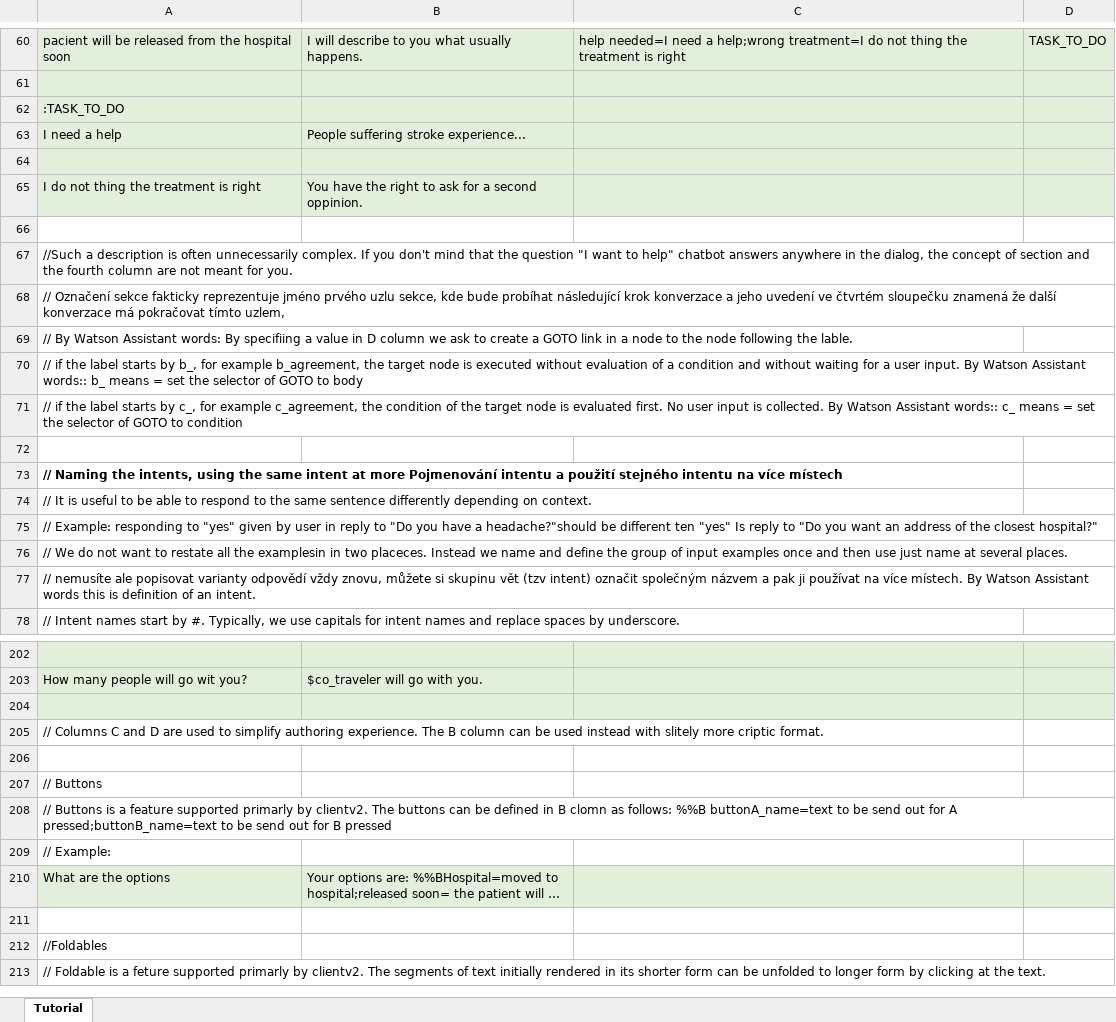
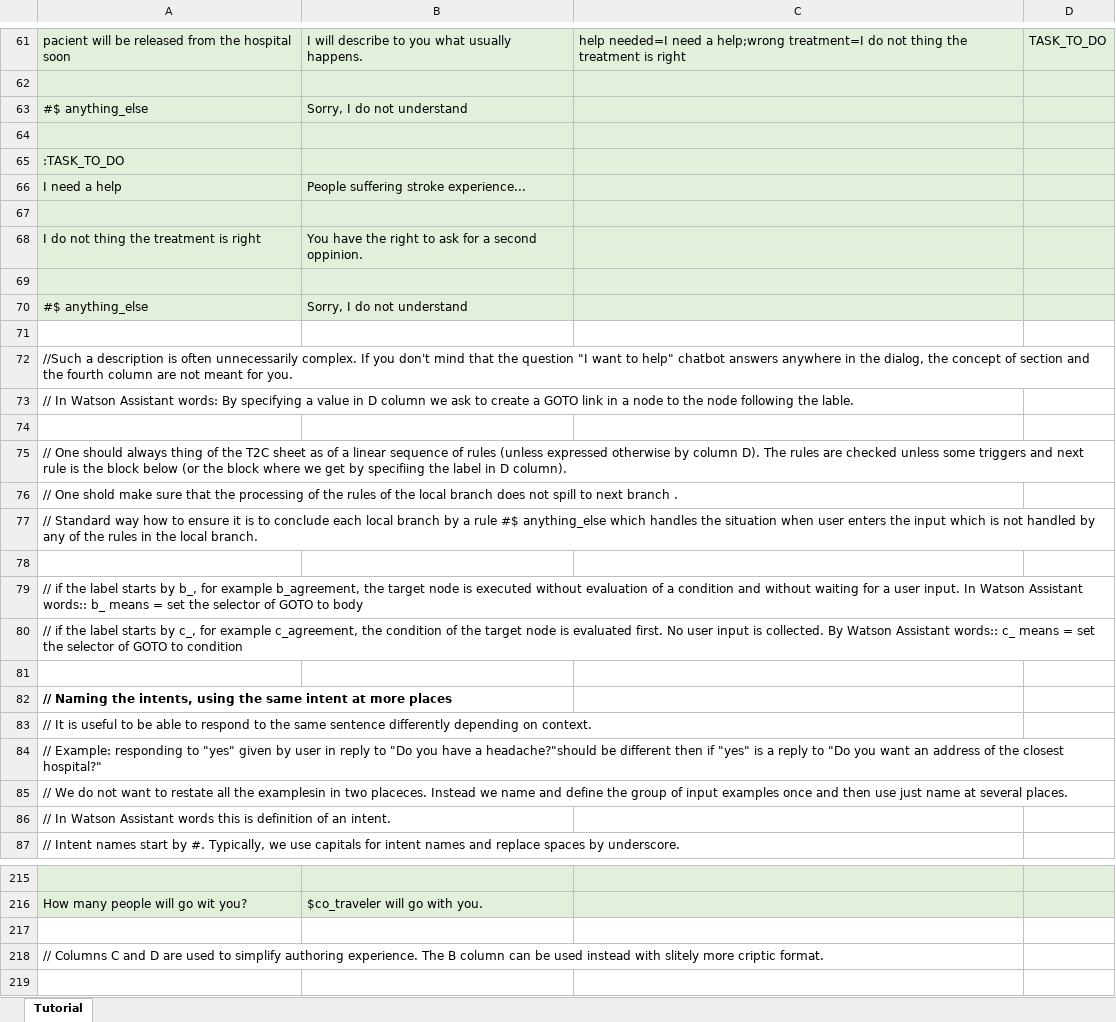
Before and after one commit to IBM/conversation-data-framework, an Excel workbook: example/en_app/xls/E_EN_T2C_authoring.xlsx, sheet Tutorial, drawn as a sheet; only a part is shown, gaps mark what is left out; the shorter side is filled out with more unchanged rows; long unchanged cells end in …; values as stored, in another font and other column widths than the file's, no borders; addresses are those after the commit; the diff covers the shown part only; the diff names each change by its address in the sheet, - before the commit and + after, or states it on an @@ line.

Commit message:
updated doc - added anything_else nodes in context specific dialog removed anything_else authored in xml - yet for en_ version only

```diff
--- a/example/en_app/xls/E_EN_T2C_authoring.xlsx (sheet Tutorial)
+++ b/example/en_app/xls/E_EN_T2C_authoring.xlsx (sheet Tutorial)
+row 63: #$ anything_else | Sorry, I do not understand
+row 64: (empty)
-A69:D69 fill: none
+A69:D69 fill: #E2EFDA
+row 70: #$ anything_else | Sorry, I do not understand
+row 71: (empty)
-A73: // Označení sekce fakticky reprezentuje jméno prvého uzlu sekce, kde bude probíhat následující krok konverzace a jeho uvedení ve čtvrtém sloupečku znamená že další konverzace má pokračovat tímto uzlem,
+A73: // In Watson Assistant words: By specifying a value in D column we ask to create a GOTO link in a node to the node following the lable.
+row 74: (empty)
-A75: // By Watson Assistant words: By specifiing a value in D column we ask to create a GOTO link in a node to the node following the lable.
+A75: // One should always thing of the T2C sheet as of a linear sequence of rules (unless expressed otherwise by column D). The rules are checked unless some triggers and next rule is the block below (or the block where we get by specifiing the label in D column).
-A76: // if the label starts by b_, for example b_agreement, the target node is executed without evaluation of a condition and without waiting for a user input. By Watson Assistant words:: b_ means = set the selector of GOTO to body
+A76: // One shold make sure that the processing of the rules of the local branch does not spill to next branch .
+row 77: // Standard way how to ensure it is to conclude each local branch by a rule #$ anything_else which handles the situation when user enters the input which is not handled by any of the rules in the local branch.
+row 78: (empty)
+row 79: // if the label starts by b_, for example b_agreement, the target node is executed without evaluation of a condition and without waiting for a user input. In Watson Assistant words:: b_ means = set the selector of GOTO to body
-A82: …at more Pojmenování intentu a použití stejného intentu na více místech
+A82: …at more places
-A84: …be different ten "yes" Is reply to…
+A84: …be different then if "yes" is a reply to…
-A86: // nemusíte ale popisovat varianty odpovědí vždy znovu, můžete si skupinu vět (tzv intent) označit společným názvem a pak ji používat na více místech. By Watson Assistant…
+A86: // In Watson Assistant…
-A217:D217 fill: #E2EFDA
+A217:D217 fill: none
```
Also changed, not shown: 5 added rows, 2 edited cells and cell formats elsewhere in this sheet, 2 other files.
